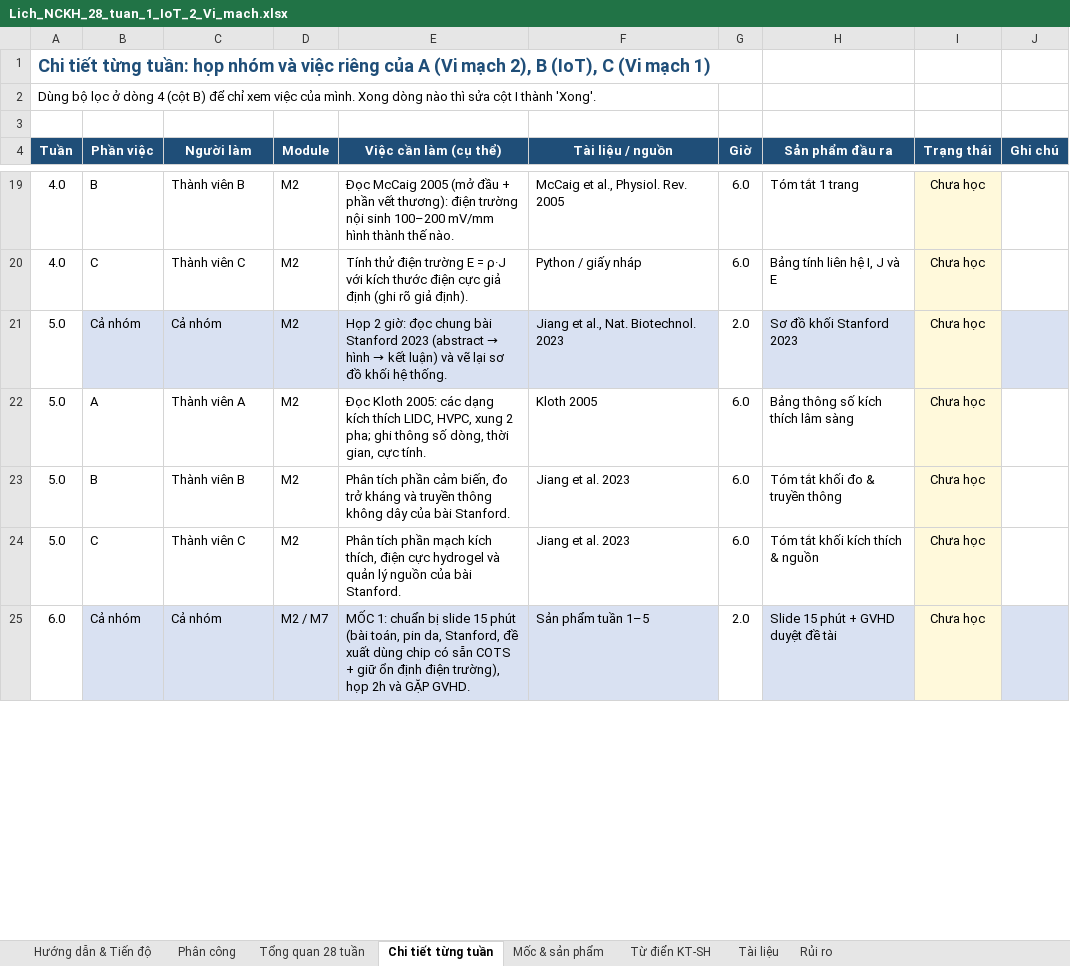
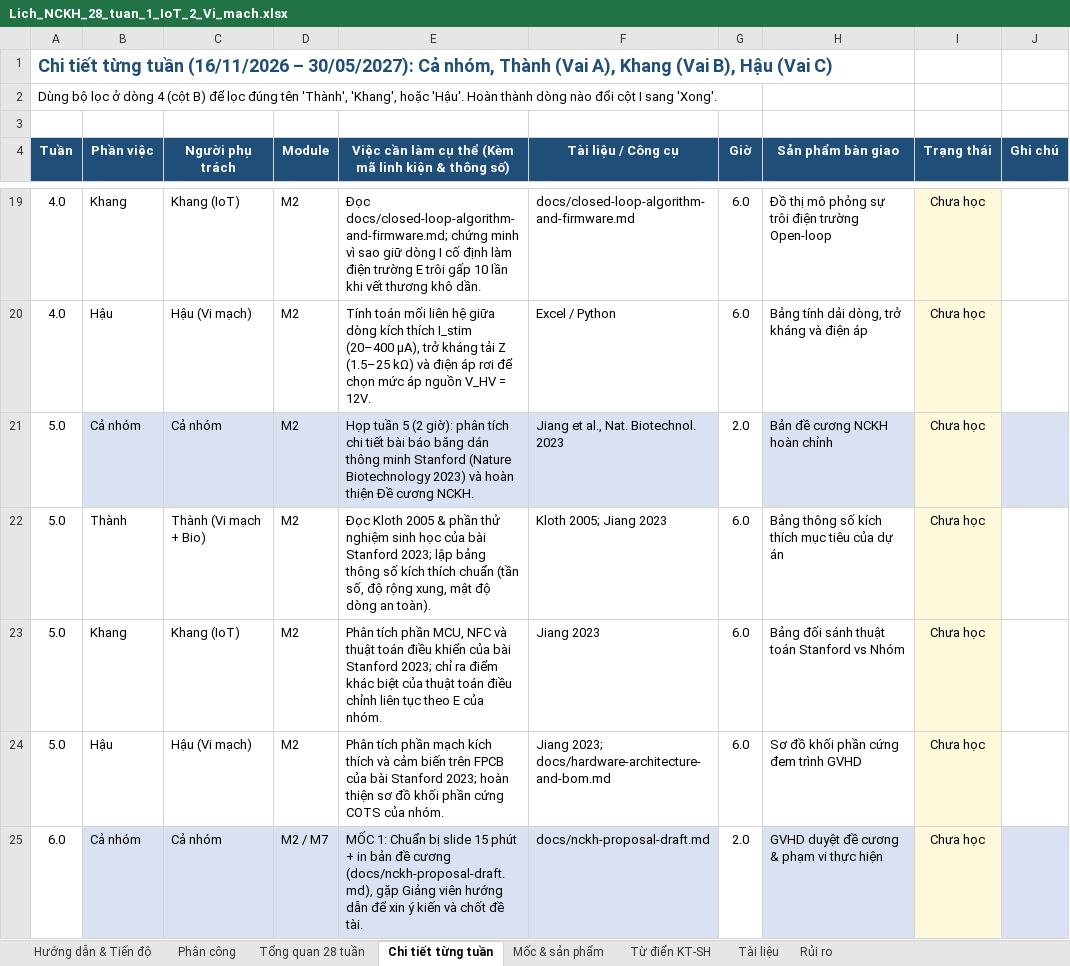
Before and after one commit to uthonus/smart-wound-badange-ic, an Excel workbook: docs/Lich_NCKH_28_tuan_1_IoT_2_Vi_mach.xlsx, sheet Chi tiết từng tuần, drawn as a sheet; only a part is shown, gaps mark what is left out; values as stored, in another font and other column widths than the file's, no borders; the diff covers the shown part only; the diff names each change by its address in the sheet, - before the commit and + after, or states it on an @@ line.

Commit message:
docs: personalize 28-week plan for Hau, Thanh, Khang and add detailed hardware, firmware, phantom, and NCKH proposal docs

```diff
--- a/docs/Lich_NCKH_28_tuan_1_IoT_2_Vi_mach.xlsx (sheet Chi tiết từng tuần)
+++ b/docs/Lich_NCKH_28_tuan_1_IoT_2_Vi_mach.xlsx (sheet Chi tiết từng tuần)
-A1 (Tuần): …tiết từng tuần: họp nhóm và việc riêng của A (Vi mạch 2), B (IoT), C (Vi mạch 1)
+A1 (Tuần): …tiết từng tuần (16/11/2026 – 30/05/2027): Cả nhóm, Thành (Vai A), Khang (Vai B), Hậu (Vai C)
-A2 (Tuần): …B) để chỉ xem việc của mình. Xong dòng nào thì sửa cột I thành 'Xong'.
+A2 (Tuần): …B) để lọc đúng tên 'Thành', 'Khang', hoặc 'Hậu'. Hoàn thành dòng nào đổi cột I sang 'Xong'.
-C4: Người làm
+C4: Người phụ trách
-E4: Việc cần làm (cụ thể)
+E4: Việc cần làm cụ thể (Kèm mã linh kiện & thông số)
-F4: Tài liệu / nguồn
+F4: Tài liệu / Công cụ
-H4: Sản phẩm đầu ra
+H4: Sản phẩm bàn giao
-B19 (Phần việc): B
+B19 (Phần việc): Khang
-C19 (Người phụ trách): Thành viên B
+C19 (Người phụ trách): Khang (IoT)
-E19: Đọc McCaig 2005 (mở đầu + phần vết thương): điện trường nội sinh 100–200 mV/mm hình thành thế nào.
+E19: Đọc docs/closed-loop-algorithm-and-firmware.md; chứng minh vì sao giữ dòng I cố định làm điện trường E trôi gấp 10 lần khi vết thương khô dần.
-F19 (Tài liệu / Công cụ): McCaig et al., Physiol. Rev. 2005
+F19 (Tài liệu / Công cụ): docs/closed-loop-algorithm-and-firmware.md
-H19 (Sản phẩm bàn giao): Tóm tắt 1 trang
+H19 (Sản phẩm bàn giao): Đồ thị mô phỏng sự trôi điện trường Open-loop
-B20 (Phần việc): C
+B20 (Phần việc): Hậu
-C20 (Người phụ trách): Thành viên C
+C20 (Người phụ trách): Hậu (Vi mạch)
-E20: Tính thử điện trường E = ρ·J với kích thước điện cực giả định (ghi rõ giả định).
+E20: Tính toán mối liên hệ giữa dòng kích thích I_stim (20–400 µA), trở kháng tải Z (1.5–25 kΩ) và điện áp rơi để chọn mức áp nguồn V_HV = 12V.
-F20 (Tài liệu / Công cụ): Python / giấy nháp
+F20 (Tài liệu / Công cụ): Excel / Python
-H20 (Sản phẩm bàn giao): Bảng tính liên hệ I, J và E
+H20 (Sản phẩm bàn giao): Bảng tính dải dòng, trở kháng và điện áp
@@ E21: Họp 2 giờ: đọc chung bài Stanford 2023 (abstract → hình → kết luận) và vẽ lại sơ đồ khối hệ thống. → Họp tuần 5 (2 giờ): phân tích chi tiết bài báo băng dán thông minh Stanford (Nature Biotechnology 2023) và hoàn thiện Đề cương NCKH. @@
-H21 (Sản phẩm bàn giao): Sơ đồ khối Stanford 2023
+H21 (Sản phẩm bàn giao): Bản đề cương NCKH hoàn chỉnh
-B22 (Phần việc): A
+B22 (Phần việc): Thành
-C22 (Người phụ trách): Thành viên A
+C22 (Người phụ trách): Thành (Vi mạch + Bio)
-E22: Đọc Kloth 2005: các dạng kích thích LIDC, HVPC, xung 2 pha; ghi thông số dòng, thời gian, cực tính.
+E22: Đọc Kloth 2005 & phần thử nghiệm sinh học của bài Stanford 2023; lập bảng thông số kích thích chuẩn (tần số, độ rộng xung, mật độ dòng an toàn).
-F22 (Tài liệu / Công cụ): Kloth 2005
+F22 (Tài liệu / Công cụ): Kloth 2005; Jiang 2023
-H22 (Sản phẩm bàn giao): Bảng thông số kích thích lâm sàng
+H22 (Sản phẩm bàn giao): Bảng thông số kích thích mục tiêu của dự án
-B23 (Phần việc): B
+B23 (Phần việc): Khang
-C23 (Người phụ trách): Thành viên B
+C23 (Người phụ trách): Khang (IoT)
-E23: …tích phần cảm biến, đo trở kháng và truyền thông không dây của bài Stanford.
+E23: …tích phần MCU, NFC và thuật toán điều khiển của bài Stanford 2023; chỉ ra điểm khác biệt của thuật toán điều chỉnh liên tục theo E của nhóm.
-F23 (Tài liệu / Công cụ): Jiang et al. 2023
+F23 (Tài liệu / Công cụ): Jiang 2023
-H23 (Sản phẩm bàn giao): Tóm tắt khối đo & truyền thông
+H23 (Sản phẩm bàn giao): Bảng đối sánh thuật toán Stanford vs Nhóm
-B24 (Phần việc): C
+B24 (Phần việc): Hậu
-C24 (Người phụ trách): Thành viên C
+C24 (Người phụ trách): Hậu (Vi mạch)
-E24: …mạch kích thích, điện cực hydrogel và quản lý nguồn của bài Stanford.
+E24: …mạch kích thích và cảm biến trên FPCB của bài Stanford 2023; hoàn thiện sơ đồ khối phần cứng COTS của nhóm.
-F24 (Tài liệu / Công cụ): Jiang et al. 2023
+F24 (Tài liệu / Công cụ): Jiang 2023; docs/hardware-architecture-and-bom.md
-H24 (Sản phẩm bàn giao): Tóm tắt khối kích thích & nguồn
+H24 (Sản phẩm bàn giao): Sơ đồ khối phần cứng đem trình GVHD
-E25: MỐC 1: chuẩn bị slide 15 phút (bài toán, pin da, Stanford, đề xuất dùng chip có sẵn COTS + giữ ổn định điện trường), họp 2h và GẶP GVHD.
+E25: MỐC 1: Chuẩn bị slide 15 phút + in bản đề cương (docs/nckh-proposal-draft.md), gặp Giảng viên hướng dẫn để xin ý kiến và chốt đề tài.
-F25 (Tài liệu / Công cụ): Sản phẩm tuần 1–5
+F25 (Tài liệu / Công cụ): docs/nckh-proposal-draft.md
-H25 (Sản phẩm bàn giao): Slide 15 phút + GVHD duyệt đề tài
+H25 (Sản phẩm bàn giao): GVHD duyệt đề cương & phạm vi thực hiện
```
Also changed, not shown: 477 edited cells elsewhere in this sheet, sheet Tài liệu, sheet Từ điển KT-SH, sheet Tổng quan 28 tuần, sheet Phân công, sheet Hướng dẫn & Tiến độ, sheet Rủi ro, 1 more sheet, 5 other files.
